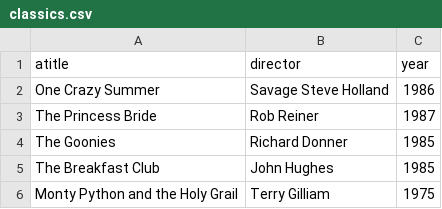
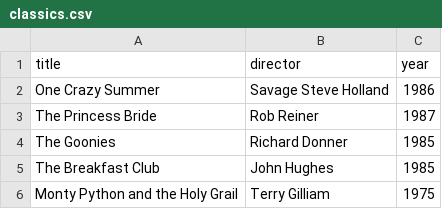
Before and after one commit to Banhhmii/webflyx, a CSV file: classics.csv, drawn as a sheet.

Commit message:
D: added classics.csv to add_classics branch

```diff
--- a/classics.csv
+++ b/classics.csv
@@ -1,2 +1,2 @@
-atitle, director, year
+title, director, year
 One Crazy Summer, Savage Steve Holland, 1986
```
